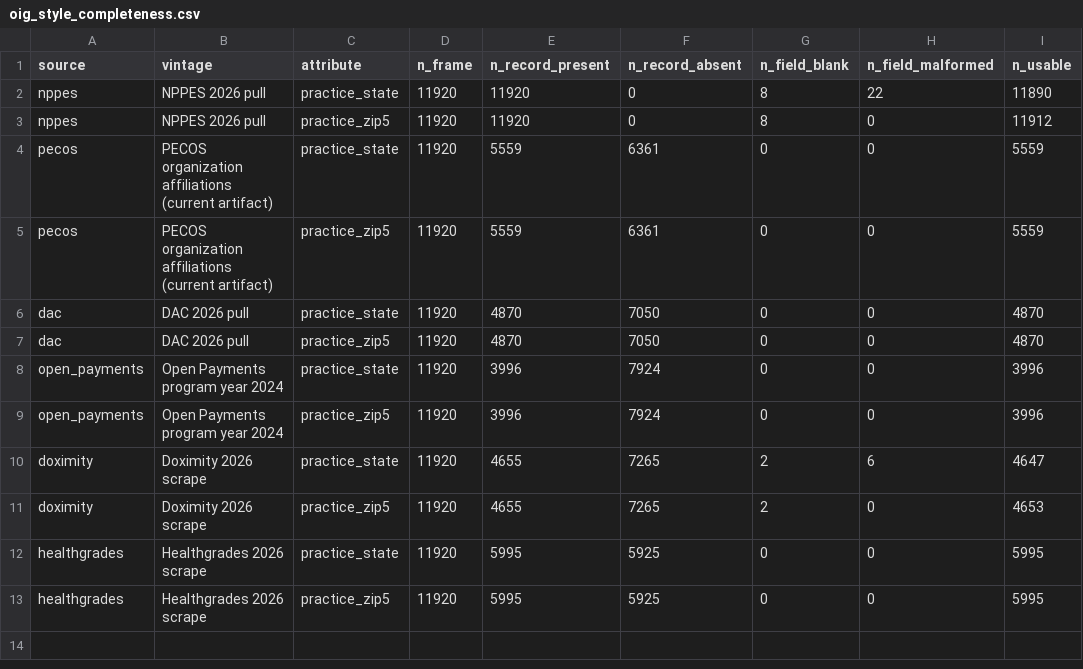
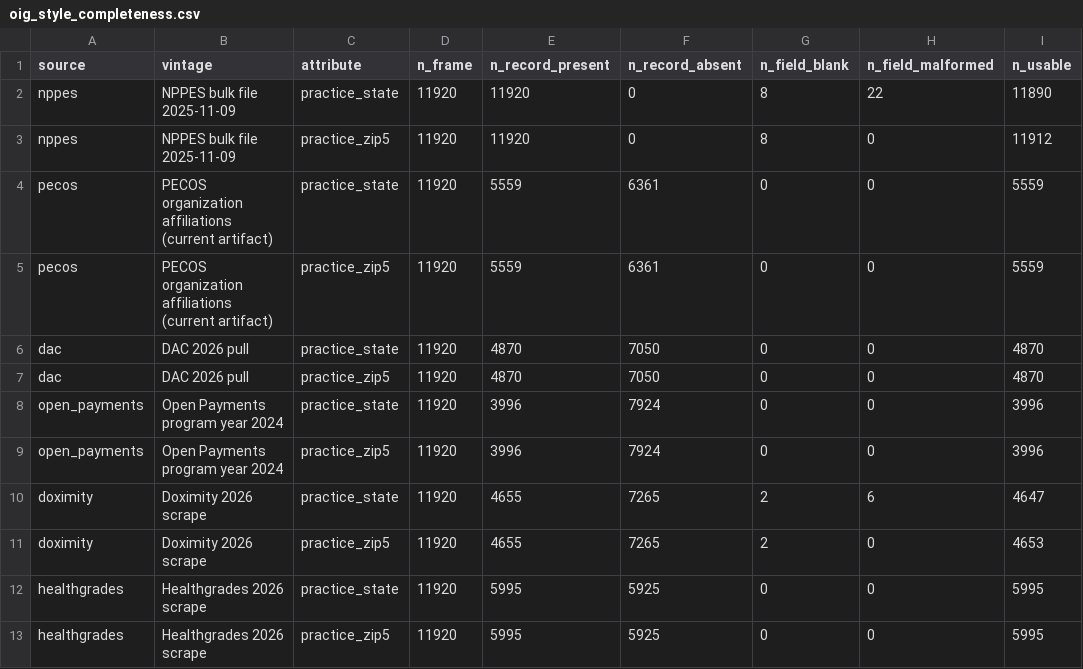
Before and after one commit to mufflyt/midwifery, a CSV file: artifacts/oig_style_completeness.csv, drawn as a sheet; only a part is shown; the diff names each change by its address in the sheet, - before the commit and + after, or states it on an @@ line.

```diff
--- a/artifacts/oig_style_completeness.csv
+++ b/artifacts/oig_style_completeness.csv
-B2:B3 (vintage): NPPES 2026 pull
+B2:B3 (vintage): NPPES bulk file 2025-11-09
```
Also changed, not shown: 5 other files.
